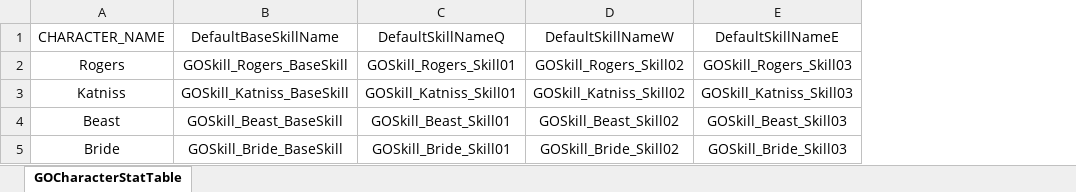
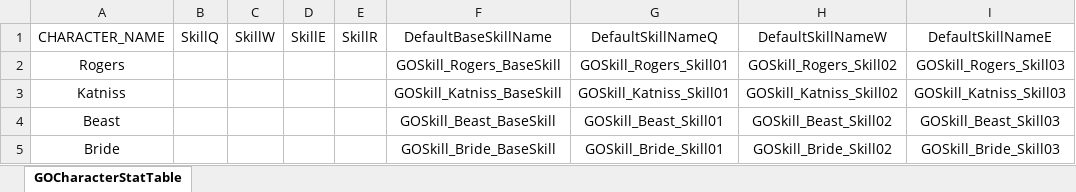
Before and after one commit to futurelabunseen/A-SeunghyunHong, an Excel workbook: GameData/GOCharacterTable.xlsx, sheet GOCharacterStatTable, drawn as a sheet; only a part is shown; values as stored, in another font and other column widths than the file's, no borders; the diff names each change by its address in the sheet, - before the commit and + after, or states it on an @@ line.

Commit message:
Test: Skill Set in CharacterDataTable

```diff
--- a/GameData/GOCharacterTable.xlsx (sheet GOCharacterStatTable)
+++ b/GameData/GOCharacterTable.xlsx (sheet GOCharacterStatTable)
+column B, row 1: SkillQ
+column C, row 1: SkillW
+column D, row 1: SkillE
+column E, row 1: SkillR
```
Also changed, not shown: 5 other files.
